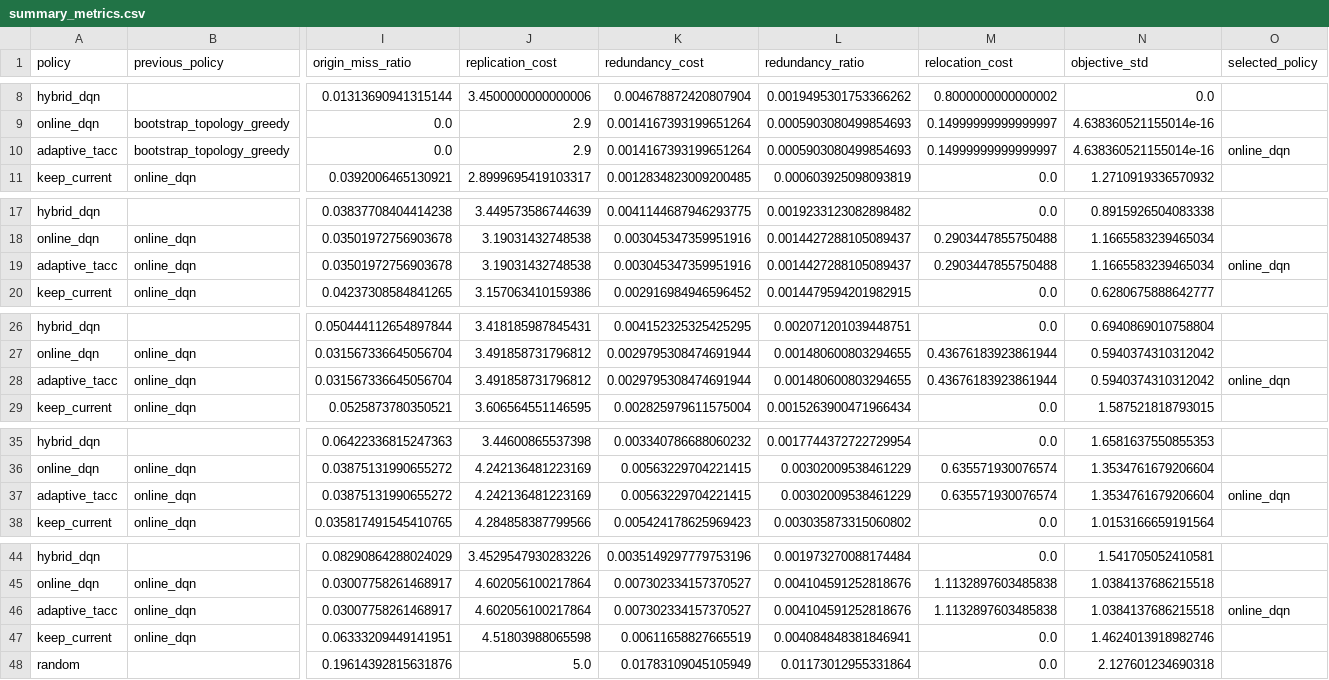
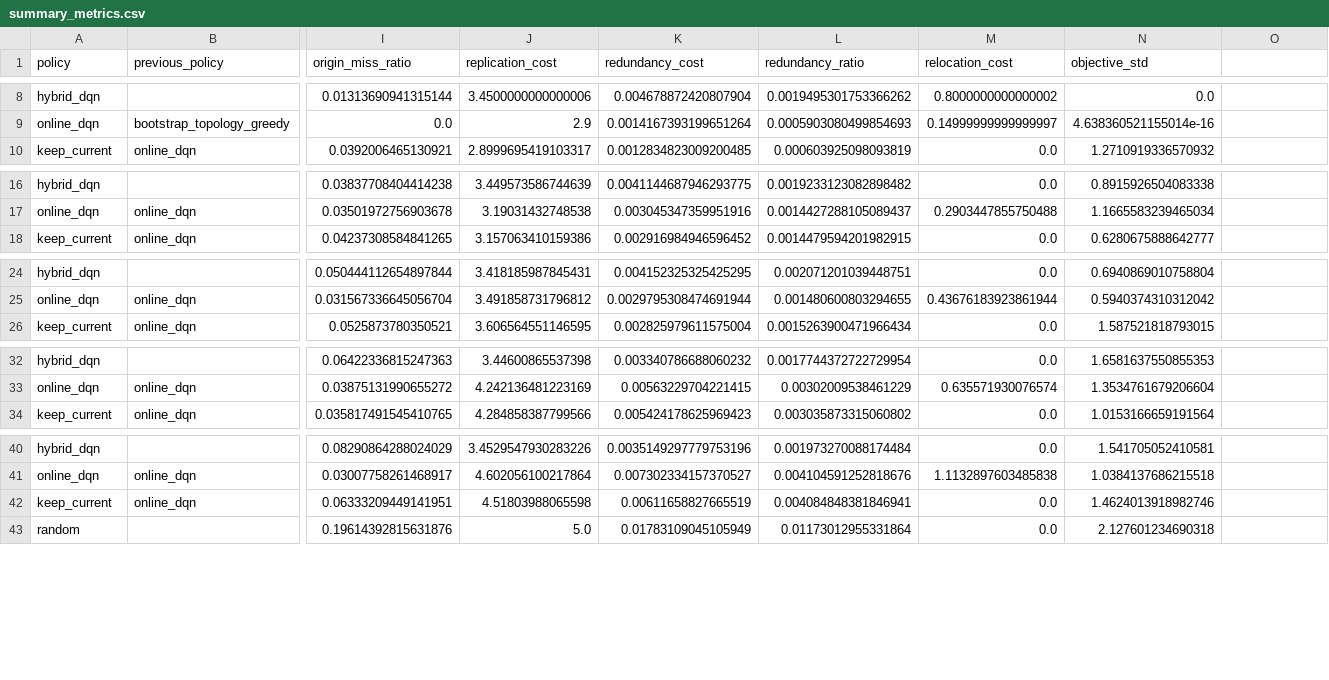
Before and after one commit to MSwadhin/tacc-for-mobile-devices, a CSV file: results/final/summary_metrics.csv, drawn as a sheet; only a part is shown, gaps mark what is left out; rows hold the shown columns only; the diff covers the shown part only; the diff names each change by its address in the sheet, - before the commit and + after, or states it on an @@ line.

Commit message:
Simplify paper around Online DQN

```diff
--- a/results/final/summary_metrics.csv
+++ b/results/final/summary_metrics.csv
-O1: selected_policy
+O1: (empty)
-row 10: adaptive_tacc | bootstrap_topology_greedy | 0.0 | 2.9 | 0.0014167393199651264 | 0.0005903080499854693 | 0.14999999999999997 | 4.638360521155014e-16 | online_dqn
-row 19: adaptive_tacc | online_dqn | 0.03501972756903678 | 3.19031432748538 | 0.003045347359951916 | 0.0014427288105089437 | 0.2903447855750488 | 1.1665583239465034 | online_dqn
-row 28: adaptive_tacc | online_dqn | 0.031567336645056704 | 3.491858731796812 | 0.0029795308474691944 | 0.001480600803294655 | 0.43676183923861944 | 0.5940374310312042 | online_dqn
-row 37: adaptive_tacc | online_dqn | 0.03875131990655272 | 4.242136481223169 | 0.00563229704221415 | 0.00302009538461229 | 0.635571930076574 | 1.3534761679206604 | online_dqn
-row 46: adaptive_tacc | online_dqn | 0.03007758261468917 | 4.602056100217864 | 0.007302334157370527 | 0.004104591252818676 | 1.1132897603485838 | 1.0384137686215518 | online_dqn
```
Also changed, not shown: 1 removed row elsewhere in this file, 24 other files.
